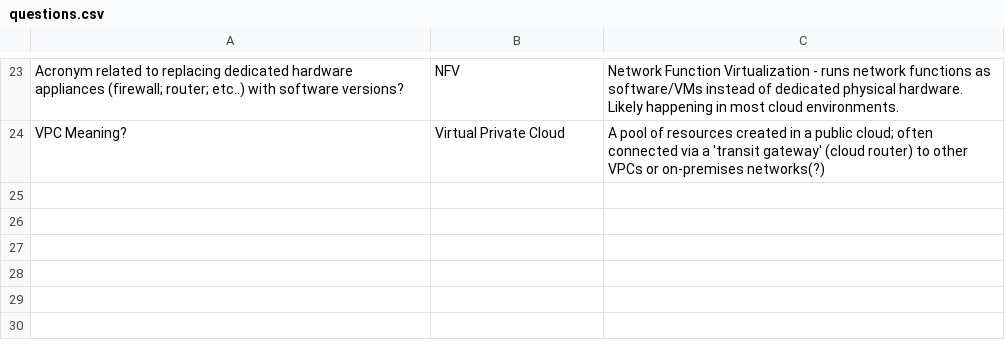
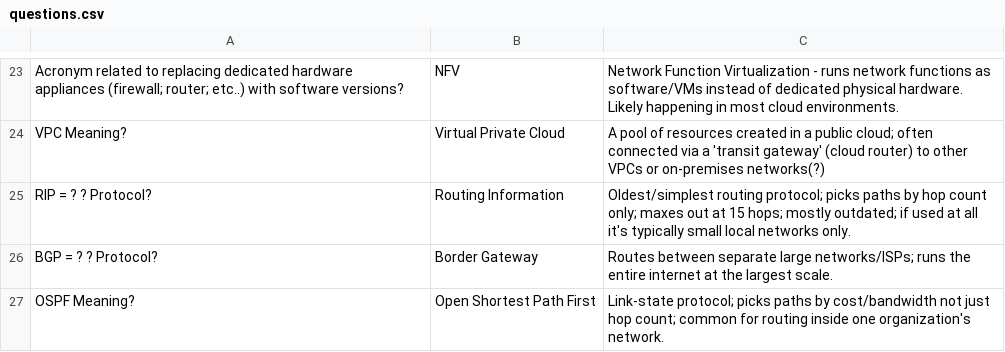
Before and after one commit to basinx/MemoryGame, a CSV file: questions.csv, drawn as a sheet; only a part is shown, gaps mark what is left out; the diff names each change by its address in the sheet, - before the commit and + after, or states it on an @@ line.

Commit message:
Updated Questions

```diff
--- a/questions.csv
+++ b/questions.csv
+row 25: RIP = ? ? Protocol? | Routing Information | Oldest/simplest routing protocol; picks paths by hop count only; maxes out at 15 hops; mostly outdated; if used at all it's typically small local networks only.
+row 26: BGP = ? ? Protocol? | Border Gateway | Routes between separate large networks/ISPs; runs the entire internet at the largest scale.
+row 27: OSPF Meaning? | Open Shortest Path First | Link-state protocol; picks paths by cost/bandwidth not just hop count; common for routing inside one organization's network.
```
